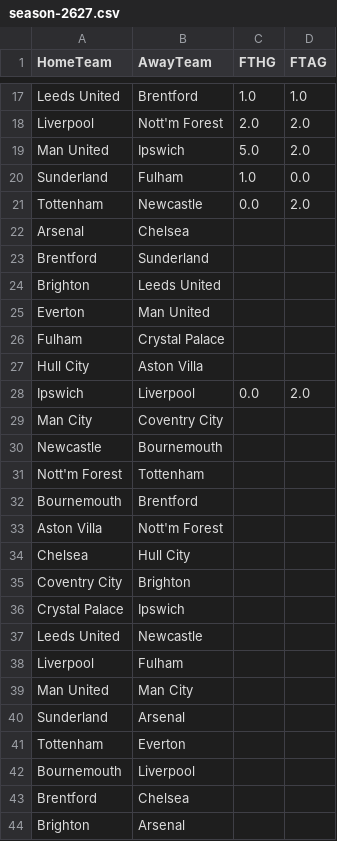
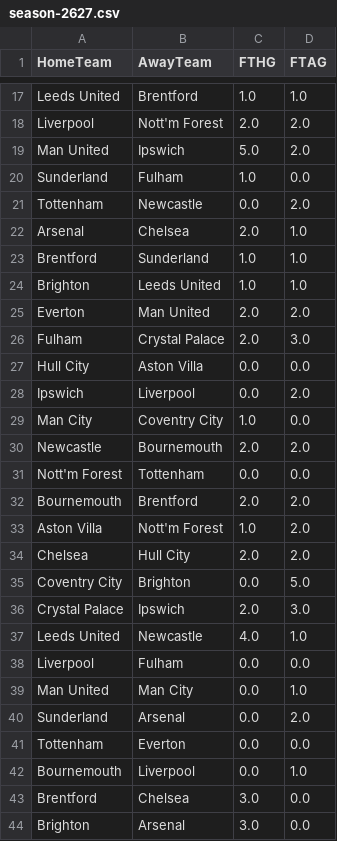
Before and after one commit to siemaxinh0/pl_predictor, a CSV file: data/raw/pl_seasons/season-2627.csv, drawn as a sheet; only a part is shown, gaps mark what is left out; the diff covers the shown part only.

```diff
--- a/data/raw/pl_seasons/season-2627.csv
+++ b/data/raw/pl_seasons/season-2627.csv
@@ -21,24 +21,24 @@ Sunderland,Fulham,1.0,0.0
 Tottenham,Newcastle,0.0,2.0
-Arsenal,Chelsea,,
-Brentford,Sunderland,,
-Brighton,Leeds United,,
-Everton,Man United,,
-Fulham,Crystal Palace,,
-Hull City,Aston Villa,,
+Arsenal,Chelsea,2.0,1.0
+Brentford,Sunderland,1.0,1.0
+Brighton,Leeds United,1.0,1.0
+Everton,Man United,2.0,2.0
+Fulham,Crystal Palace,2.0,3.0
+Hull City,Aston Villa,0.0,0.0
 Ipswich,Liverpool,0.0,2.0
-Man City,Coventry City,,
-Newcastle,Bournemouth,,
-Nott'm Forest,Tottenham,,
-Bournemouth,Brentford,,
-Aston Villa,Nott'm Forest,,
-Chelsea,Hull City,,
-Coventry City,Brighton,,
-Crystal Palace,Ipswich,,
-Leeds United,Newcastle,,
-Liverpool,Fulham,,
-Man United,Man City,,
-Sunderland,Arsenal,,
-Tottenham,Everton,,
-Bournemouth,Liverpool,,
-Brentford,Chelsea,,
-Brighton,Arsenal,,
+Man City,Coventry City,1.0,0.0
+Newcastle,Bournemouth,2.0,2.0
+Nott'm Forest,Tottenham,0.0,0.0
+Bournemouth,Brentford,2.0,2.0
+Aston Villa,Nott'm Forest,1.0,2.0
+Chelsea,Hull City,2.0,2.0
+Coventry City,Brighton,0.0,5.0
+Crystal Palace,Ipswich,2.0,3.0
+Leeds United,Newcastle,4.0,1.0
+Liverpool,Fulham,0.0,0.0
+Man United,Man City,0.0,1.0
+Sunderland,Arsenal,0.0,2.0
+Tottenham,Everton,0.0,0.0
+Bournemouth,Liverpool,0.0,1.0
+Brentford,Chelsea,3.0,0.0
+Brighton,Arsenal,3.0,0.0
```
Also changed, not shown: 14 edited cells elsewhere in this file, 19 other files.
